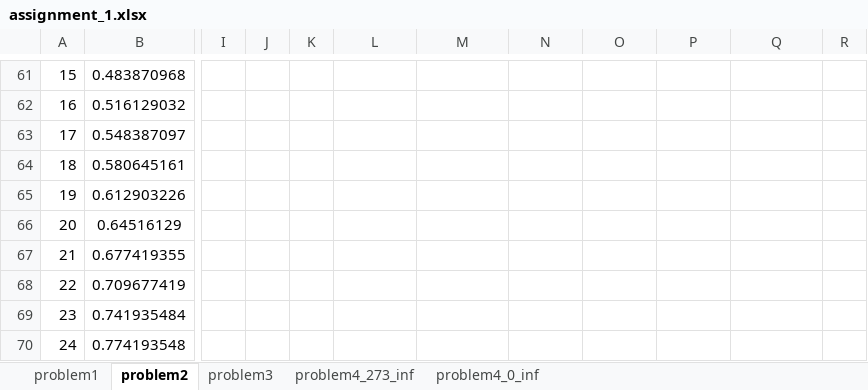
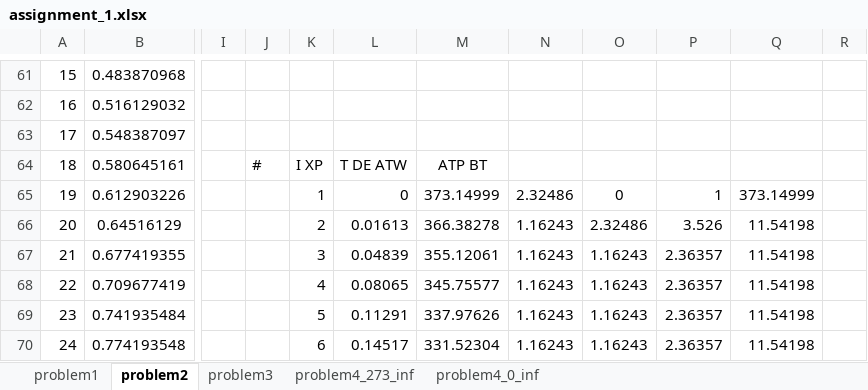
Before and after one commit to akiar/CFD_course, an Excel workbook: assignment_1/assignment_1.xlsx, sheet problem2, drawn as a sheet; only a part is shown, gaps mark what is left out; values as stored, in another font and other column widths than the file's, no borders; charts and pictures not drawn; the diff covers the shown part only; the diff names each change by its address in the sheet, - before the commit and + after, or states it on an @@ line.

Commit message:
Data files for q 1 and 2

```diff
--- a/assignment_1/assignment_1.xlsx (sheet problem2)
+++ b/assignment_1/assignment_1.xlsx (sheet problem2)
-J64: (empty)
+J64: #
-K64: (empty)
+K64: I XP
-L64: (empty)
+L64: T DE ATW
-M64: (empty)
+M64: ATP BT
-K65: (empty)
+K65: 1
-L65: (empty)
+L65: 0
-M65: (empty)
+M65: 373.14999
-N65: (empty)
+N65: 2.32486
-O65: (empty)
+O65: 0
-P65: (empty)
+P65: 1
-Q65: (empty)
+Q65: 373.14999
-K66: (empty)
+K66: 2
-L66: (empty)
+L66: 0.01613
-M66: (empty)
+M66: 366.38278
-N66:N70: (empty)
+N66:N70: 1.16243
-O66: (empty)
+O66: 2.32486
-P66: (empty)
+P66: 3.526
-Q66:Q70: (empty)
+Q66:Q70: 11.54198
-K67: (empty)
+K67: 3
-L67: (empty)
+L67: 0.04839
-M67: (empty)
+M67: 355.12061
-O67:O70: (empty)
+O67:O70: 1.16243
-P67:P70: (empty)
+P67:P70: 2.36357
-K68: (empty)
+K68: 4
-L68: (empty)
+L68: 0.08065
-M68: (empty)
+M68: 345.75577
-K69: (empty)
+K69: 5
-L69: (empty)
+L69: 0.11291
-M69: (empty)
+M69: 337.97626
-K70: (empty)
+K70: 6
-L70: (empty)
+L70: 0.14517
-M70: (empty)
+M70: 331.52304
```
Also changed, not shown: 193 edited cells elsewhere in this sheet, sheet problem1, charts or pictures, 52 other files.
